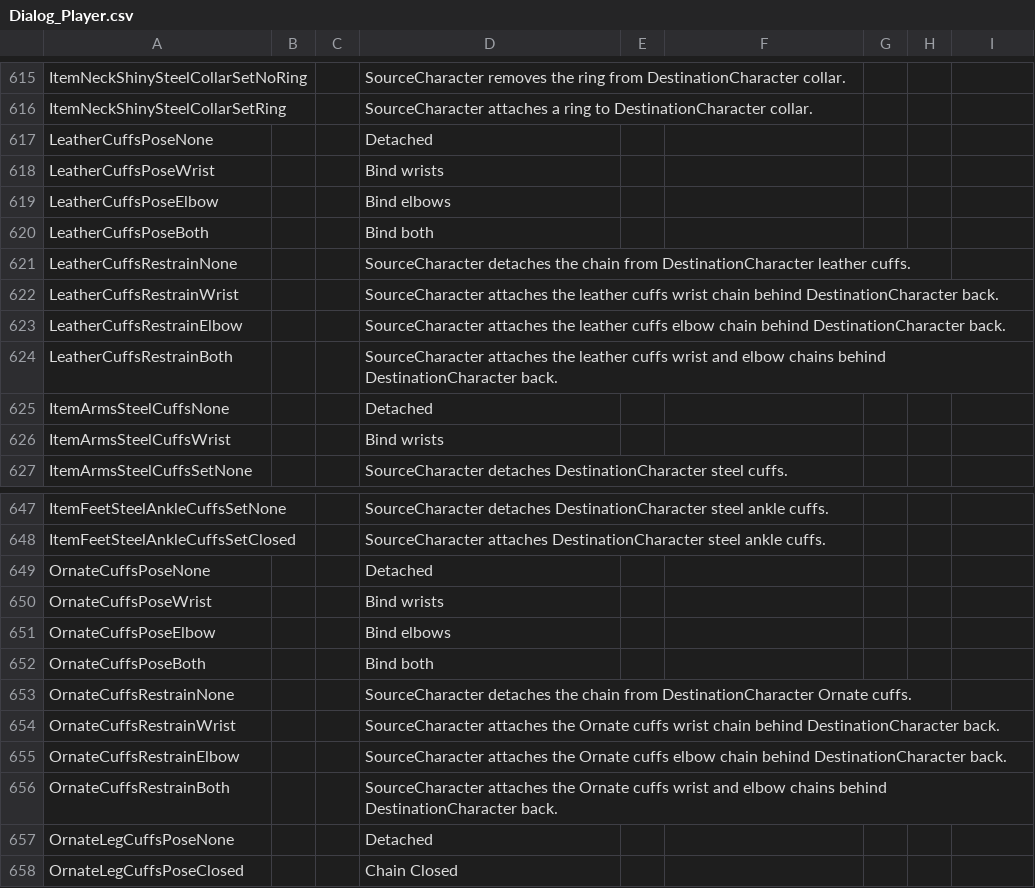
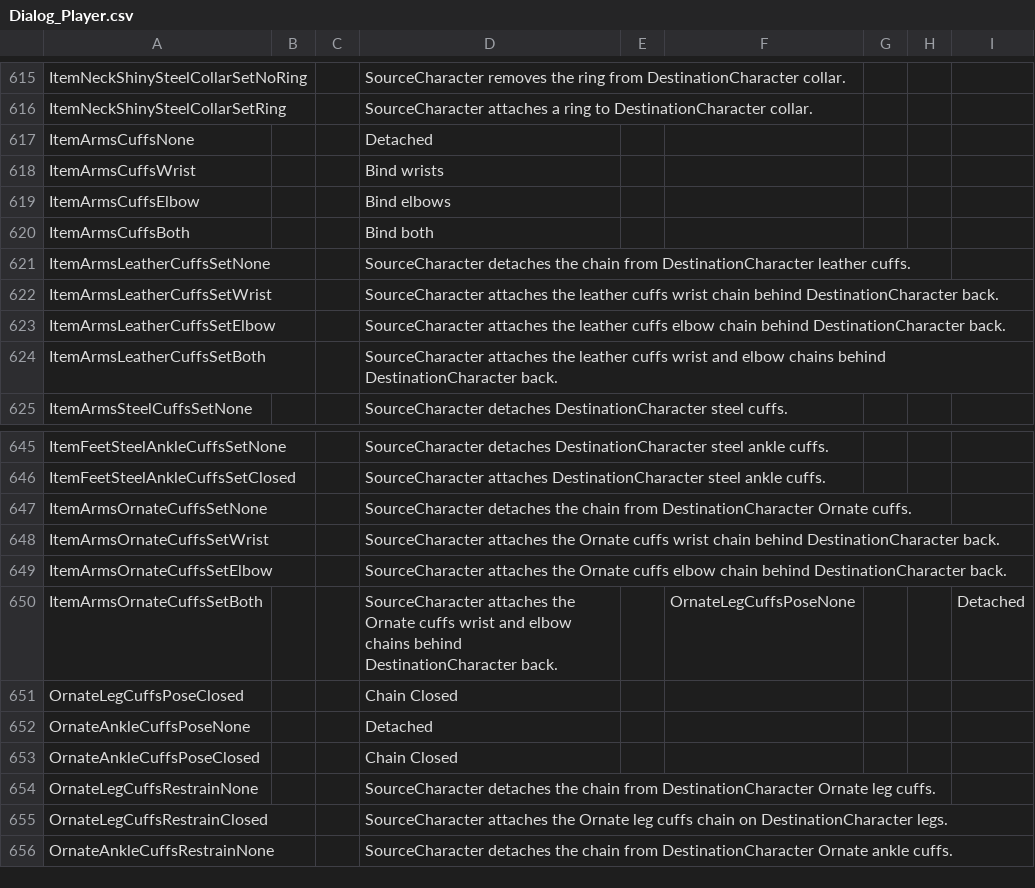
Before and after one commit to SandrineBC/Bondage-College, a CSV file: BondageClub/Screens/Character/Player/Dialog_Player.csv, drawn as a sheet; only a part is shown, gaps mark what is left out; the shorter side is filled out with more unchanged rows.

Commit message:
Add leather, ornate and steel cuffs

```diff
--- a/BondageClub/Screens/Character/Player/Dialog_Player.csv
+++ b/BondageClub/Screens/Character/Player/Dialog_Player.csv
@@ -616,12 +616,10 @@ ItemNeckShinySteelCollarSetNoRing,,,SourceCharacter removes the ring from Destin
 ItemNeckShinySteelCollarSetRing,,,SourceCharacter attaches a ring to DestinationCharacter collar.,,
-LeatherCuffsPoseNone,,,Detached,,
-LeatherCuffsPoseWrist,,,Bind wrists,,
-LeatherCuffsPoseElbow,,,Bind elbows,,
-LeatherCuffsPoseBoth,,,Bind both,,
-LeatherCuffsRestrainNone,,,SourceCharacter detaches the chain from DestinationCharacter leather cuffs.,,
-LeatherCuffsRestrainWrist,,,SourceCharacter attaches the leather cuffs wrist chain behind DestinationCharacter back.,,
-LeatherCuffsRestrainElbow,,,SourceCharacter attaches the leather cuffs elbow chain behind DestinationCharacter back.,,
-LeatherCuffsRestrainBoth,,,SourceCharacter attaches the leather cuffs wrist and elbow chains behind DestinationCharacter back.,,
-ItemArmsSteelCuffsNone,,,Detached,,
-ItemArmsSteelCuffsWrist,,,Bind wrists,,
+ItemArmsCuffsNone,,,Detached,,
+ItemArmsCuffsWrist,,,Bind wrists,,
+ItemArmsCuffsElbow,,,Bind elbows,,
+ItemArmsCuffsBoth,,,Bind both,,
+ItemArmsLeatherCuffsSetNone,,,SourceCharacter detaches the chain from DestinationCharacter leather cuffs.,,
+ItemArmsLeatherCuffsSetWrist,,,SourceCharacter attaches the leather cuffs wrist chain behind DestinationCharacter back.,,
+ItemArmsLeatherCuffsSetElbow,,,SourceCharacter attaches the leather cuffs elbow chain behind DestinationCharacter back.,,
+ItemArmsLeatherCuffsSetBoth,,,SourceCharacter attaches the leather cuffs wrist and elbow chains behind DestinationCharacter back.,,
 ItemArmsSteelCuffsSetNone,,,SourceCharacter detaches DestinationCharacter steel cuffs.,,
@@ -648,11 +646,6 @@ ItemFeetSteelAnkleCuffsSetNone,,,SourceCharacter detaches DestinationCharacter s
 ItemFeetSteelAnkleCuffsSetClosed,,,SourceCharacter attaches DestinationCharacter steel ankle cuffs.,,
-OrnateCuffsPoseNone,,,Detached,,
-OrnateCuffsPoseWrist,,,Bind wrists,,
-OrnateCuffsPoseElbow,,,Bind elbows,,
-OrnateCuffsPoseBoth,,,Bind both,,
-OrnateCuffsRestrainNone,,,SourceCharacter detaches the chain from DestinationCharacter Ornate cuffs.,,
-OrnateCuffsRestrainWrist,,,SourceCharacter attaches the Ornate cuffs wrist chain behind DestinationCharacter back.,,
-OrnateCuffsRestrainElbow,,,SourceCharacter attaches the Ornate cuffs elbow chain behind DestinationCharacter back.,,
-OrnateCuffsRestrainBoth,,,SourceCharacter attaches the Ornate cuffs wrist and elbow chains behind DestinationCharacter back.,,
-OrnateLegCuffsPoseNone,,,Detached,,
+ItemArmsOrnateCuffsSetNone,,,SourceCharacter detaches the chain from DestinationCharacter Ornate cuffs.,,
+ItemArmsOrnateCuffsSetWrist,,,SourceCharacter attaches the Ornate cuffs wrist chain behind DestinationCharacter back.,,
+ItemArmsOrnateCuffsSetElbow,,,SourceCharacter attaches the Ornate cuffs elbow chain behind DestinationCharacter back.,,
+ItemArmsOrnateCuffsSetBoth,,,SourceCharacter attaches the Ornate cuffs wrist and elbow chains behind DestinationCharacter back.,,OrnateLegCuffsPoseNone,,,Detached,,
 OrnateLegCuffsPoseClosed,,,Chain Closed,,
```
Also changed, not shown: 4 other files.
